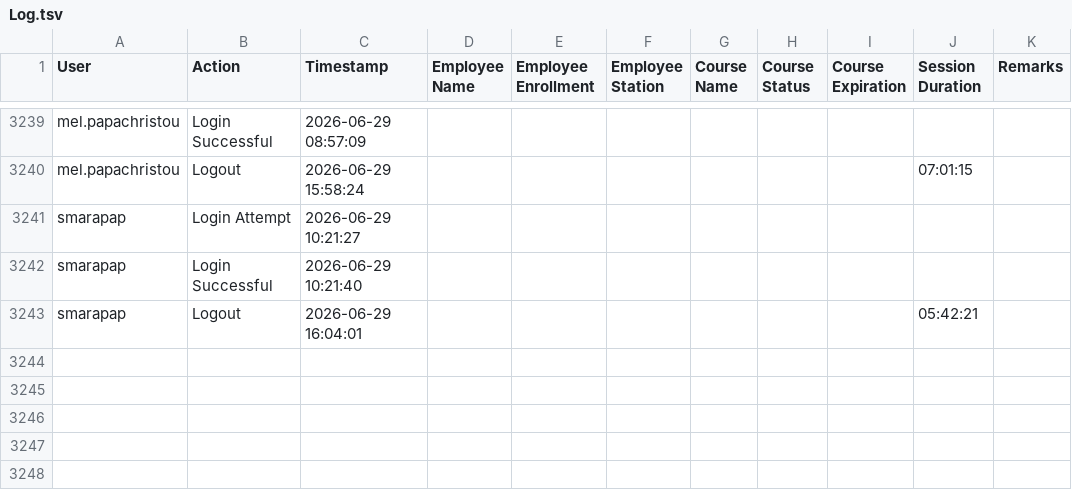
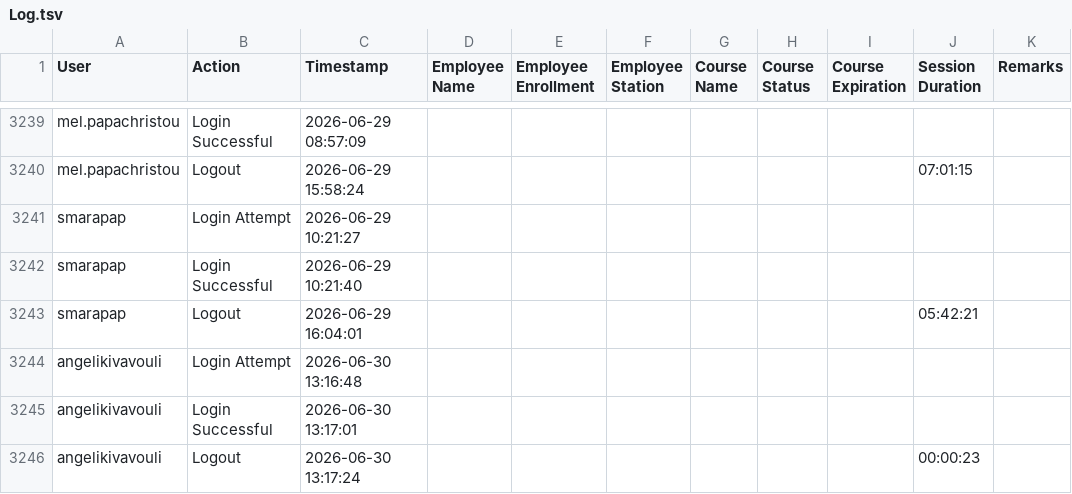
Before and after one commit to Ntiablo/TrainingOverview, a TSV file: Log.tsv, drawn as a sheet; only a part is shown, gaps mark what is left out; the diff names each change by its address in the sheet, - before the commit and + after, or states it on an @@ line.

Commit message:
Append new log entries to file

```diff
--- a/Log.tsv
+++ b/Log.tsv
+row 3244: angelikivavouli | Login Attempt | 2026-06-30 13:16:48
+row 3245: angelikivavouli | Login Successful | 2026-06-30 13:17:01
+row 3246: angelikivavouli | Logout | 2026-06-30 13:17:24 |  |  |  |  |  |  | 00:00:23
```
